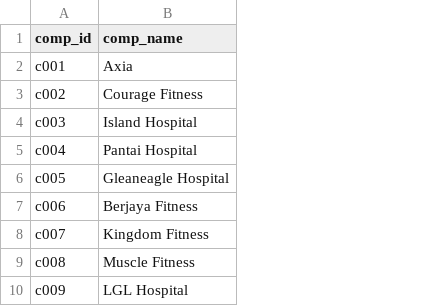
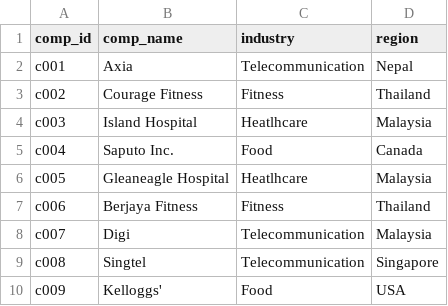
Before and after one commit to mkcarl/Oloysius, a CSV file: comp_v2.csv, drawn as a sheet; the diff names each change by its address in the sheet, - before the commit and + after, or states it on an @@ line.

```diff
--- a/comp_v2.csv
+++ b/comp_v2.csv
+column C (industry), rows 2-10: Telecommunication | Fitness | Heatlhcare | Food | Heatlhcare | Fitness | Telecommunication | Telecommunication | Food
+column D (region), rows 2-10: Nepal | Thailand | Malaysia | Canada | Malaysia | Thailand | Malaysia | Singapore | USA
-B5 (comp_name): Pantai Hospital
+B5 (comp_name): Saputo Inc.
-B8 (comp_name): Kingdom Fitness
+B8 (comp_name): Digi
-B9 (comp_name): Muscle Fitness
+B9 (comp_name): Singtel
-B10 (comp_name): LGL Hospital
+B10 (comp_name): Kelloggs'
```
Also changed, not shown: project_v2.csv.
